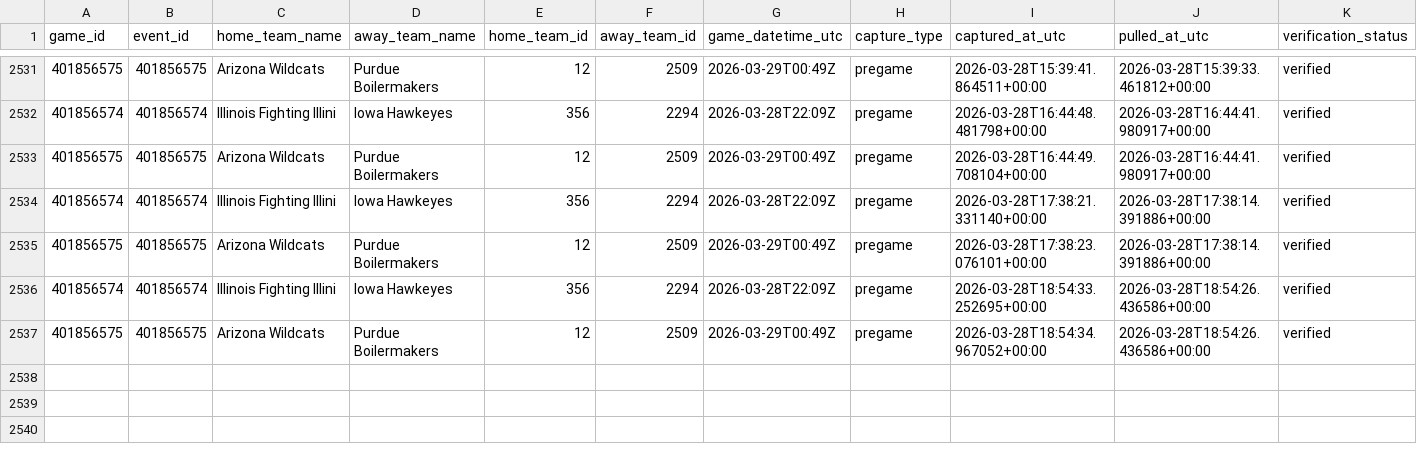
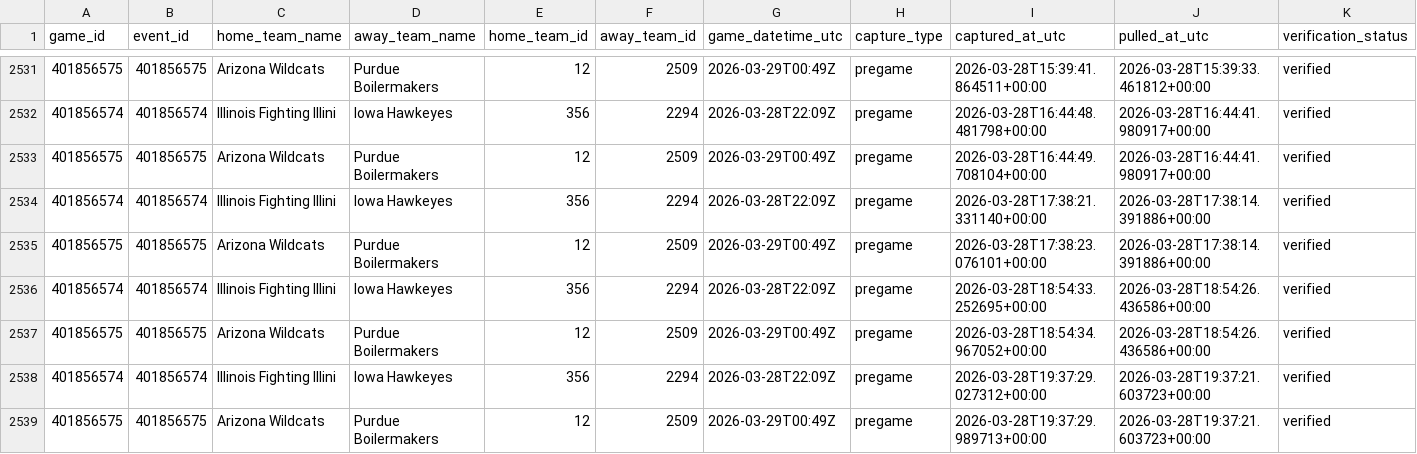
Before and after one commit to goldbondman/CBB.RD2, a CSV file: data/market_lines_master.csv, drawn as a sheet; only a part is shown, gaps mark what is left out; rows hold the shown columns only; the diff names each change by its address in the sheet, - before the commit and + after, or states it on an @@ line.

```diff
--- a/data/market_lines_master.csv
+++ b/data/market_lines_master.csv
+row 2538: 401856574 | 401856574 | Illinois Fighting Illini | Iowa Hawkeyes | 356 | 2294 | 2026-03-28T22:09Z | pregame | 2026-03-28T19:37:29.027312+00:00 | 2026-03-28T19:37:21.603723+00:00 | verified
+row 2539: 401856575 | 401856575 | Arizona Wildcats | Purdue Boilermakers | 12 | 2509 | 2026-03-29T00:49Z | pregame | 2026-03-28T19:37:29.989713+00:00 | 2026-03-28T19:37:21.603723+00:00 | verified
```
Also changed, not shown: data/market_lines_latest.csv, data/odds_snapshot.csv, 1 other file.
